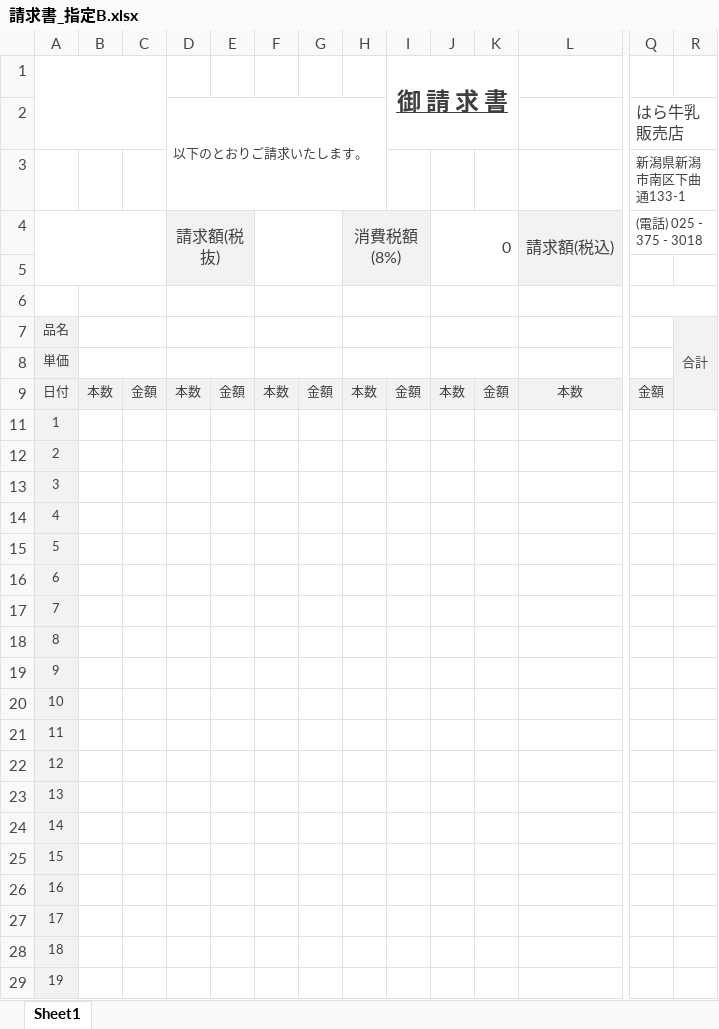
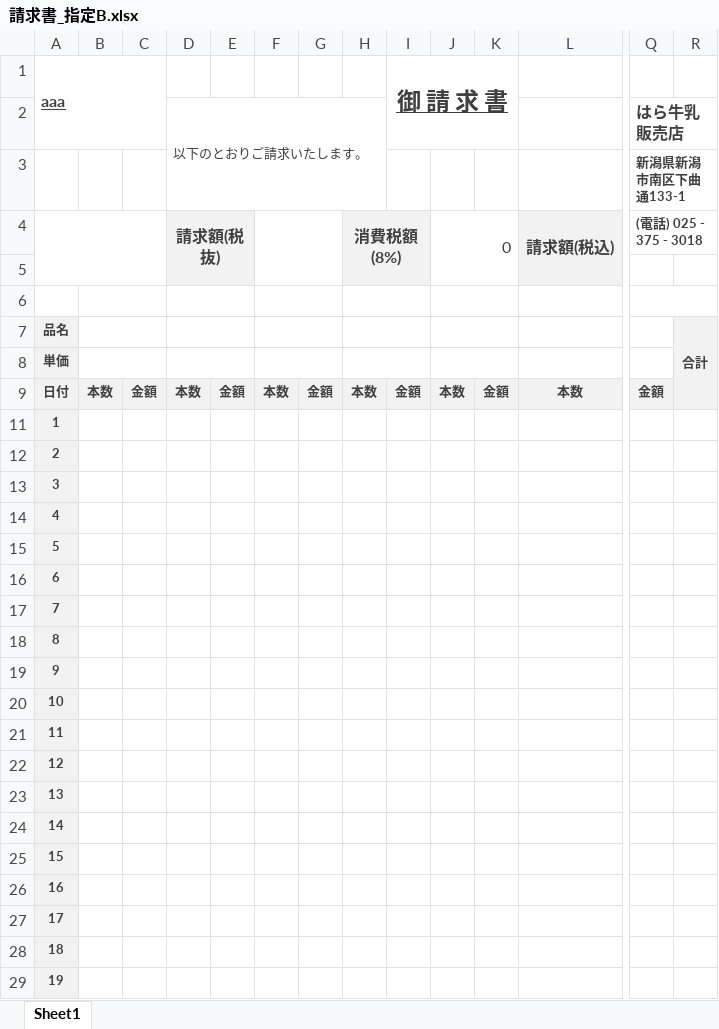
Before and after one commit to yujirohara1/deliba, an Excel workbook: ExcelTemplate/hoiku/請求書_指定B.xlsx, sheet Sheet1, drawn as a sheet; only a part is shown, gaps mark what is left out; values as stored, in another font and other column widths than the file's, no borders; the diff covers the shown part only; the diff names each change by its address in the sheet, - before the commit and + after, or states it on an @@ line.

Commit message:
Signed-off-by: yujirohara <yujirohara1@gmail.com>

```diff
--- a/ExcelTemplate/hoiku/請求書_指定B.xlsx (sheet Sheet1)
+++ b/ExcelTemplate/hoiku/請求書_指定B.xlsx (sheet Sheet1)
-A1: (empty)
+A1: aaa
-Q2:Q4 bold: off
+Q2:Q4 bold: on
-D4 bold: off
+D4 bold: on
-H4 bold: off
+H4 bold: on
-L4 bold: off
+L4 bold: on
-A7:A8 bold: off
+A7:A8 bold: on
-R7 bold: off
+R7 bold: on
-A9:Q9 bold: off
+A9:Q9 bold: on
-A11:A29 bold: off
+A11:A29 bold: on
```
Also changed, not shown: cell formats elsewhere in this sheet.
